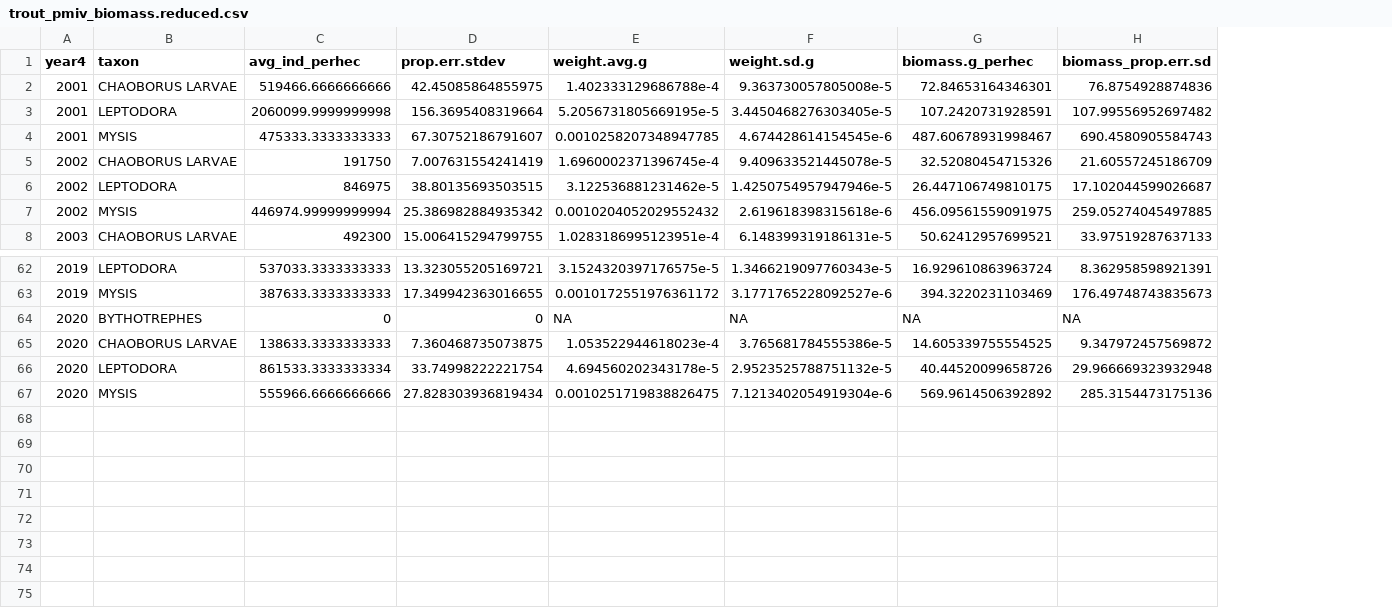
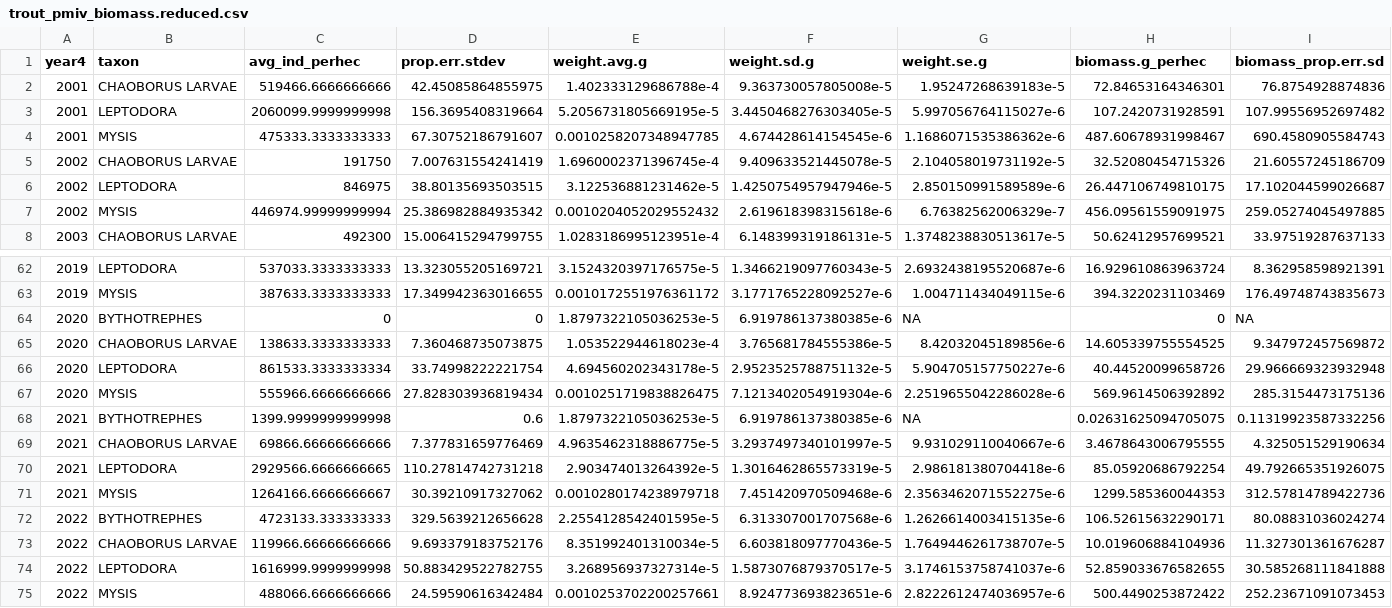
Before and after one commit to tjbutts/trout-flux, a CSV file: trout_pmiv_biomass.reduced.csv, drawn as a sheet; only a part is shown, gaps mark what is left out; addresses are those after the commit; rows hold the shown columns only; the diff names each change by its address in the sheet, - before the commit and + after, or states it on an @@ line.

```diff
--- a/trout_pmiv_biomass.reduced.csv
+++ b/trout_pmiv_biomass.reduced.csv
+column G (weight.se.g), rows 2-8: 1.95247268639183e-5 | 5.997056764115027e-6 | 1.1686071535386362e-6 | 2.104058019731192e-5 | 2.850150991589589e-6 | 6.76382562006329e-7 | 1.3748238830513617e-5; rows 62-67: 2.6932438195520687e-6 | 1.004711434049115e-6 | NA | 8.42032045189856e-6 | 5.904705157750227e-6 | 2.2519655042286028e-6
-E64 (weight.avg.g): NA
+E64 (weight.avg.g): 1.8797322105036253e-5
-F64 (weight.sd.g): NA
+F64 (weight.sd.g): 6.919786137380385e-6
-H64 (biomass.g_perhec): NA
+H64 (biomass.g_perhec): 0
+row 68: 2021 | BYTHOTREPHES | 1399.9999999999998 | 0.6 | 1.8797322105036253e-5 | 6.919786137380385e-6 | NA | 0.02631625094705075 | 0.11319923587332256
+row 69: 2021 | CHAOBORUS LARVAE | 69866.66666666666 | 7.377831659776469 | 4.9635462318886775e-5 | 3.2937497340101997e-5 | 9.931029110040667e-6 | 3.4678643006795555 | 4.325051529190634
+row 70: 2021 | LEPTODORA | 2929566.6666666665 | 110.27814742731218 | 2.903474013264392e-5 | 1.3016462865573319e-5 | 2.986181380704418e-6 | 85.05920686792254 | 49.792665351926075
+row 71: 2021 | MYSIS | 1264166.6666666667 | 30.39210917327062 | 0.0010280174238979718 | 7.451420970509468e-6 | 2.3563462071552275e-6 | 1299.585360044353 | 312.57814789422736
+row 72: 2022 | BYTHOTREPHES | 4723133.333333333 | 329.5639212656628 | 2.2554128542401595e-5 | 6.313307001707568e-6 | 1.2626614003415135e-6 | 106.52615632290171 | 80.08831036024274
+row 73: 2022 | CHAOBORUS LARVAE | 119966.66666666666 | 9.693379183752176 | 8.351992401310034e-5 | 6.603818097770436e-5 | 1.7649446261738707e-5 | 10.019606884104936 | 11.327301361676287
+row 74: 2022 | LEPTODORA | 1616999.9999999998 | 50.883429522782755 | 3.268956937327314e-5 | 1.5873076879370517e-5 | 3.1746153758741037e-6 | 52.859033676582655 | 30.585268111841888
+row 75: 2022 | MYSIS | 488066.6666666666 | 24.59590616342484 | 0.0010253702200257661 | 8.924773693823651e-6 | 2.8222612474036957e-6 | 500.4490253872422 | 252.23671091073453
```
Also changed, not shown: LTER_hydro_SE_JTM_TButts_good.csv, trout_fish_biomass_selectpelagic.csv, 7 other files.
